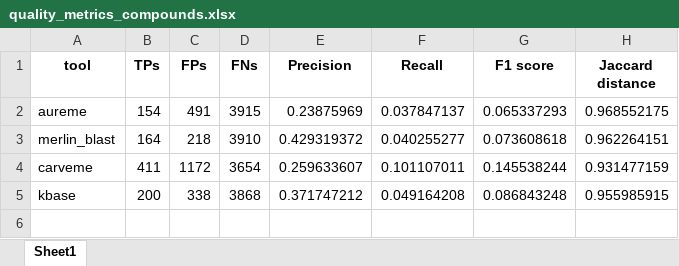
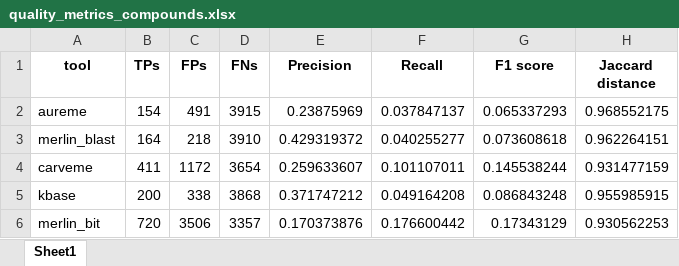
Before and after one commit to pg42876/Formicicum_project, an Excel workbook: Results/quality_metrics_compounds.xlsx, sheet Sheet1, drawn as a sheet; values as stored, in another font and other column widths than the file's, no borders; the diff names each change by its address in the sheet, - before the commit and + after, or states it on an @@ line.

```diff
--- a/Results/quality_metrics_compounds.xlsx (sheet Sheet1)
+++ b/Results/quality_metrics_compounds.xlsx (sheet Sheet1)
+row 6: merlin_bit | 720 | 3506 | 3357 | 0.170373876 | 0.176600442 | 0.17343129 | 0.930562253
```
Also changed, not shown: Results/quality_metrics.xlsx, Results/quality_metrics_reactions.xlsx, 5 other files.
